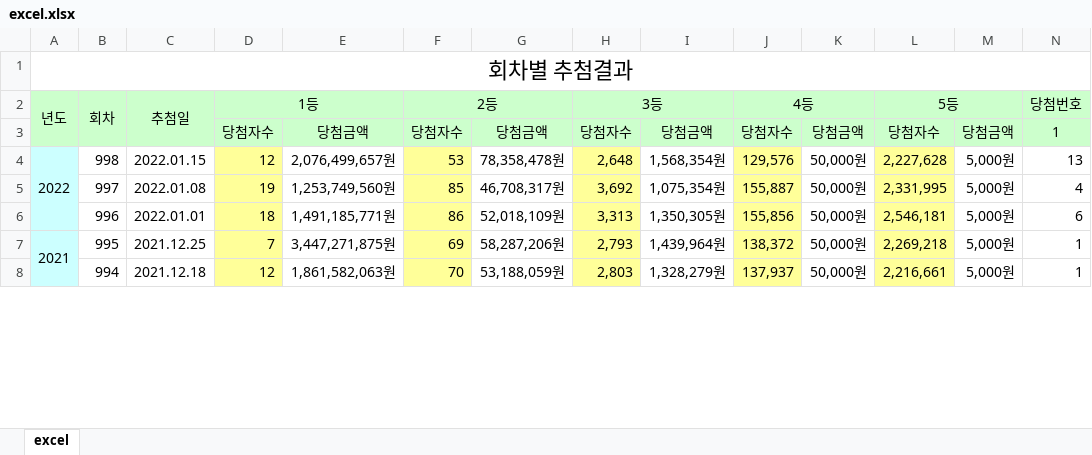
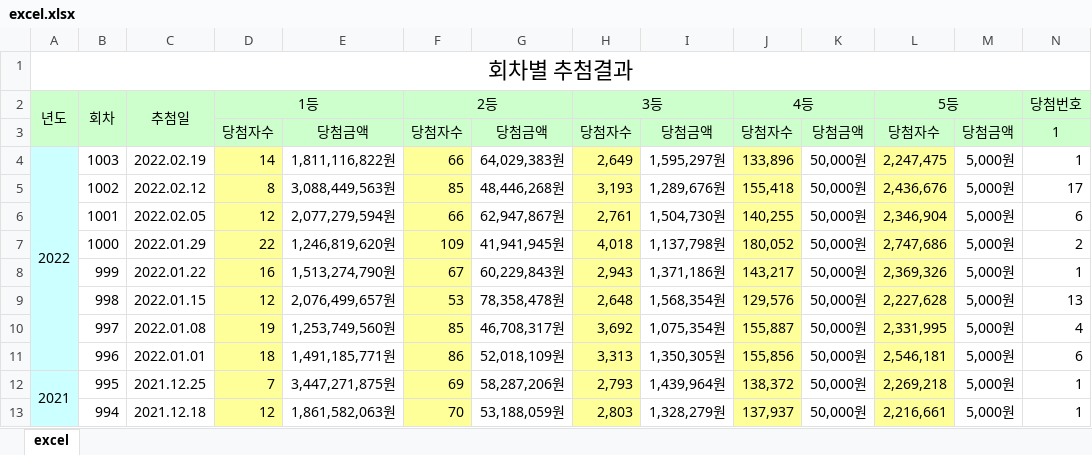
Before and after one commit to Hyun-Kim95/Toy, an Excel workbook: lotto/excel.xlsx, sheet excel, drawn as a sheet; only a part is shown; values as stored, in another font and other column widths than the file's, no borders; removed rows and columns are numbered as before the commit, all else as after; rows hold the shown columns only; the diff names each change by its address in the sheet, - before the commit and + after, or states it on an @@ line.

```diff
--- a/lotto/excel.xlsx (sheet excel)
+++ b/lotto/excel.xlsx (sheet excel)
+row 4: 2022 | 1003 | 2022.02.19 | 14 | 1,811,116,822원 | 66 | 64,029,383원 | 2,649 | 1,595,297원 | 133,896 | 50,000원 | 2,247,475 | 5,000원 | 1
+row 5:  | 1002 | 2022.02.12 | 8 | 3,088,449,563원 | 85 | 48,446,268원 | 3,193 | 1,289,676원 | 155,418 | 50,000원 | 2,436,676 | 5,000원 | 17
+row 6:  | 1001 | 2022.02.05 | 12 | 2,077,279,594원 | 66 | 62,947,867원 | 2,761 | 1,504,730원 | 140,255 | 50,000원 | 2,346,904 | 5,000원 | 6
+row 7:  | 1000 | 2022.01.29 | 22 | 1,246,819,620원 | 109 | 41,941,945원 | 4,018 | 1,137,798원 | 180,052 | 50,000원 | 2,747,686 | 5,000원 | 2
+row 8:  | 999 | 2022.01.22 | 16 | 1,513,274,790원 | 67 | 60,229,843원 | 2,943 | 1,371,186원 | 143,217 | 50,000원 | 2,369,326 | 5,000원 | 1
-A9: 2022
+A9: (empty)
-A4:A6 merged
```
Also changed, not shown: lotto/lotto_result.xlsx, 5 other files.
